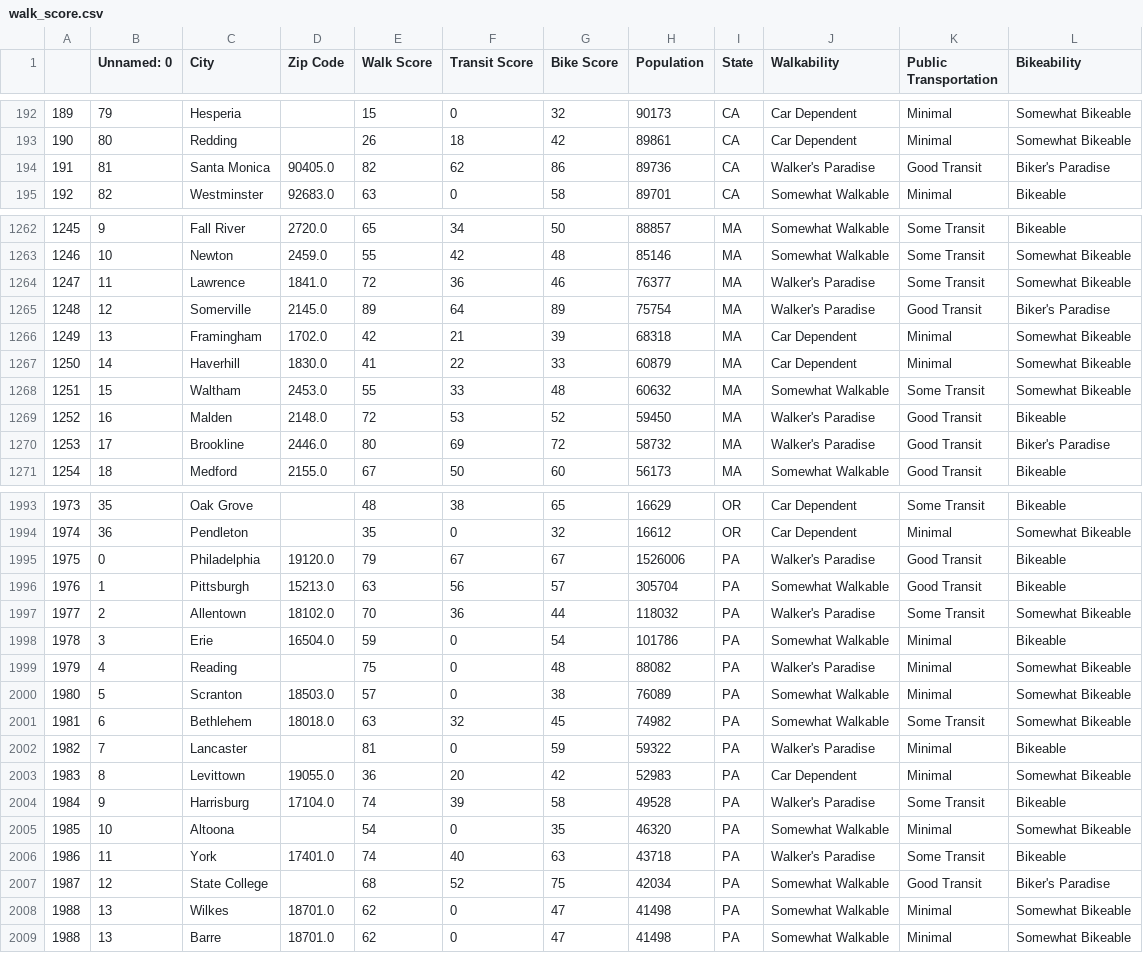
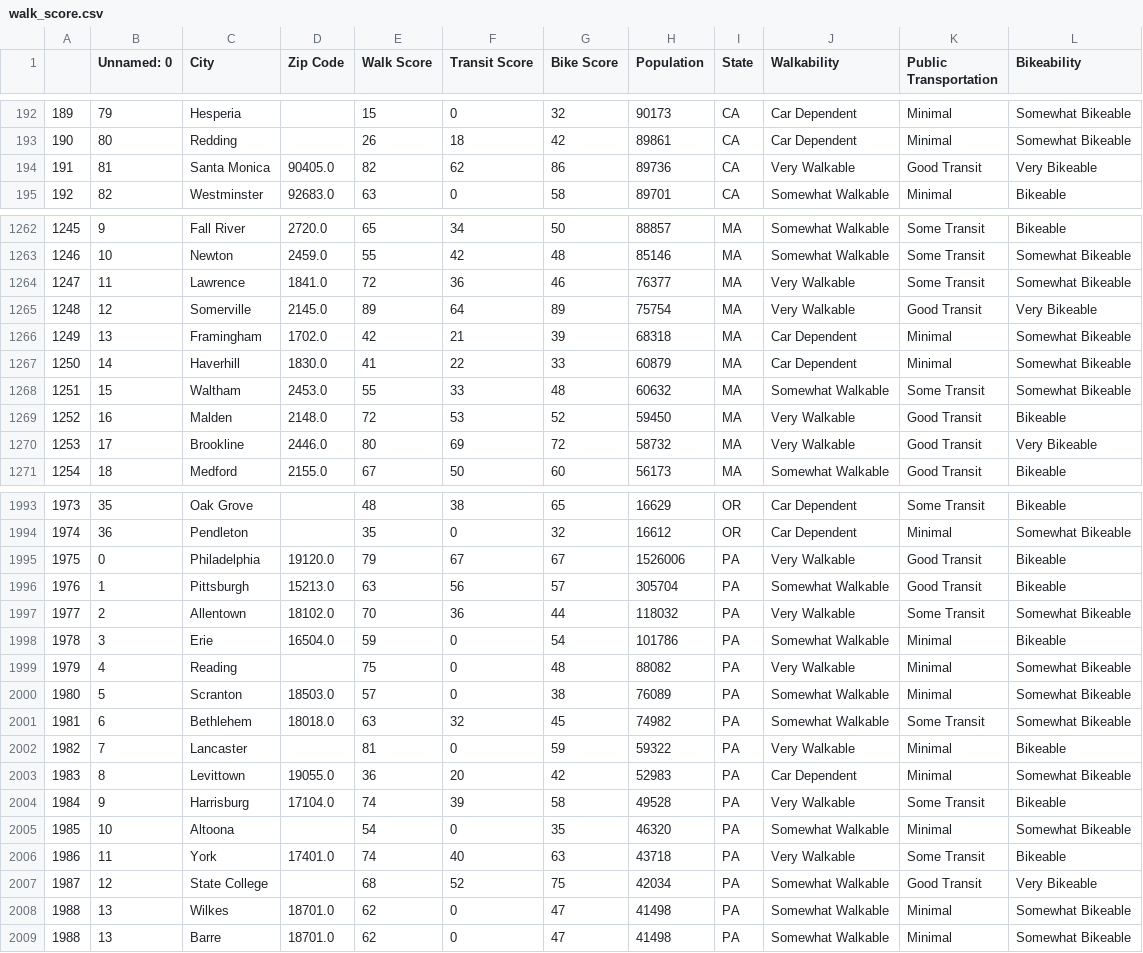
Before and after one commit to jiobu1/labspt15-cityspire-g-ds, a CSV file: notebooks/datasets/datasets_to_merge/labs2/csv/walk_score.csv, drawn as a sheet; only a part is shown, gaps mark what is left out; the diff covers the shown part only.

```diff
--- a/notebooks/datasets/datasets_to_merge/labs2/csv/walk_score.csv
+++ b/notebooks/datasets/datasets_to_merge/labs2/csv/walk_score.csv
@@ -193,3 +193,3 @@
 190,80,Redding,,26,18,42,89861,CA,Car Dependent,Minimal,Somewhat Bikeable
-191,81,Santa Monica,90405.0,82,62,86,89736,CA,Walker's Paradise,Good Transit,Biker's Paradise
+191,81,Santa Monica,90405.0,82,62,86,89736,CA,Very Walkable,Good Transit,Very Bikeable
 192,82,Westminster,92683.0,63,0,58,89701,CA,Somewhat Walkable,Minimal,Bikeable
@@ -1263,4 +1263,4 @@
 1246,10,Newton,2459.0,55,42,48,85146,MA,Somewhat Walkable,Some Transit,Somewhat Bikeable
-1247,11,Lawrence,1841.0,72,36,46,76377,MA,Walker's Paradise,Some Transit,Somewhat Bikeable
-1248,12,Somerville,2145.0,89,64,89,75754,MA,Walker's Paradise,Good Transit,Biker's Paradise
+1247,11,Lawrence,1841.0,72,36,46,76377,MA,Very Walkable,Some Transit,Somewhat Bikeable
+1248,12,Somerville,2145.0,89,64,89,75754,MA,Very Walkable,Good Transit,Very Bikeable
 1249,13,Framingham,1702.0,42,21,39,68318,MA,Car Dependent,Minimal,Somewhat Bikeable
@@ -1268,4 +1268,4 @@
 1251,15,Waltham,2453.0,55,33,48,60632,MA,Somewhat Walkable,Some Transit,Somewhat Bikeable
-1252,16,Malden,2148.0,72,53,52,59450,MA,Walker's Paradise,Good Transit,Bikeable
-1253,17,Brookline,2446.0,80,69,72,58732,MA,Walker's Paradise,Good Transit,Biker's Paradise
+1252,16,Malden,2148.0,72,53,52,59450,MA,Very Walkable,Good Transit,Bikeable
+1253,17,Brookline,2446.0,80,69,72,58732,MA,Very Walkable,Good Transit,Very Bikeable
 1254,18,Medford,2155.0,67,50,60,56173,MA,Somewhat Walkable,Good Transit,Bikeable
@@ -1994,15 +1994,15 @@
 1974,36,Pendleton,,35,0,32,16612,OR,Car Dependent,Minimal,Somewhat Bikeable
-1975,0,Philadelphia,19120.0,79,67,67,1526006,PA,Walker's Paradise,Good Transit,Bikeable
+1975,0,Philadelphia,19120.0,79,67,67,1526006,PA,Very Walkable,Good Transit,Bikeable
 1976,1,Pittsburgh,15213.0,63,56,57,305704,PA,Somewhat Walkable,Good Transit,Bikeable
-1977,2,Allentown,18102.0,70,36,44,118032,PA,Walker's Paradise,Some Transit,Somewhat Bikeable
+1977,2,Allentown,18102.0,70,36,44,118032,PA,Very Walkable,Some Transit,Somewhat Bikeable
 1978,3,Erie,16504.0,59,0,54,101786,PA,Somewhat Walkable,Minimal,Bikeable
-1979,4,Reading,,75,0,48,88082,PA,Walker's Paradise,Minimal,Somewhat Bikeable
+1979,4,Reading,,75,0,48,88082,PA,Very Walkable,Minimal,Somewhat Bikeable
 1980,5,Scranton,18503.0,57,0,38,76089,PA,Somewhat Walkable,Minimal,Somewhat Bikeable
 1981,6,Bethlehem,18018.0,63,32,45,74982,PA,Somewhat Walkable,Some Transit,Somewhat Bikeable
-1982,7,Lancaster,,81,0,59,59322,PA,Walker's Paradise,Minimal,Bikeable
+1982,7,Lancaster,,81,0,59,59322,PA,Very Walkable,Minimal,Bikeable
 1983,8,Levittown,19055.0,36,20,42,52983,PA,Car Dependent,Minimal,Somewhat Bikeable
-1984,9,Harrisburg,17104.0,74,39,58,49528,PA,Walker's Paradise,Some Transit,Bikeable
+1984,9,Harrisburg,17104.0,74,39,58,49528,PA,Very Walkable,Some Transit,Bikeable
 1985,10,Altoona,,54,0,35,46320,PA,Somewhat Walkable,Minimal,Somewhat Bikeable
-1986,11,York,17401.0,74,40,63,43718,PA,Walker's Paradise,Some Transit,Bikeable
-1987,12,State College,,68,52,75,42034,PA,Somewhat Walkable,Good Transit,Biker's Paradise
+1986,11,York,17401.0,74,40,63,43718,PA,Very Walkable,Some Transit,Bikeable
+1987,12,State College,,68,52,75,42034,PA,Somewhat Walkable,Good Transit,Very Bikeable
 1988,13,Wilkes,18701.0,62,0,47,41498,PA,Somewhat Walkable,Minimal,Somewhat Bikeable
```
Also changed, not shown: 137 edited cells elsewhere in this file, 3 other files.
